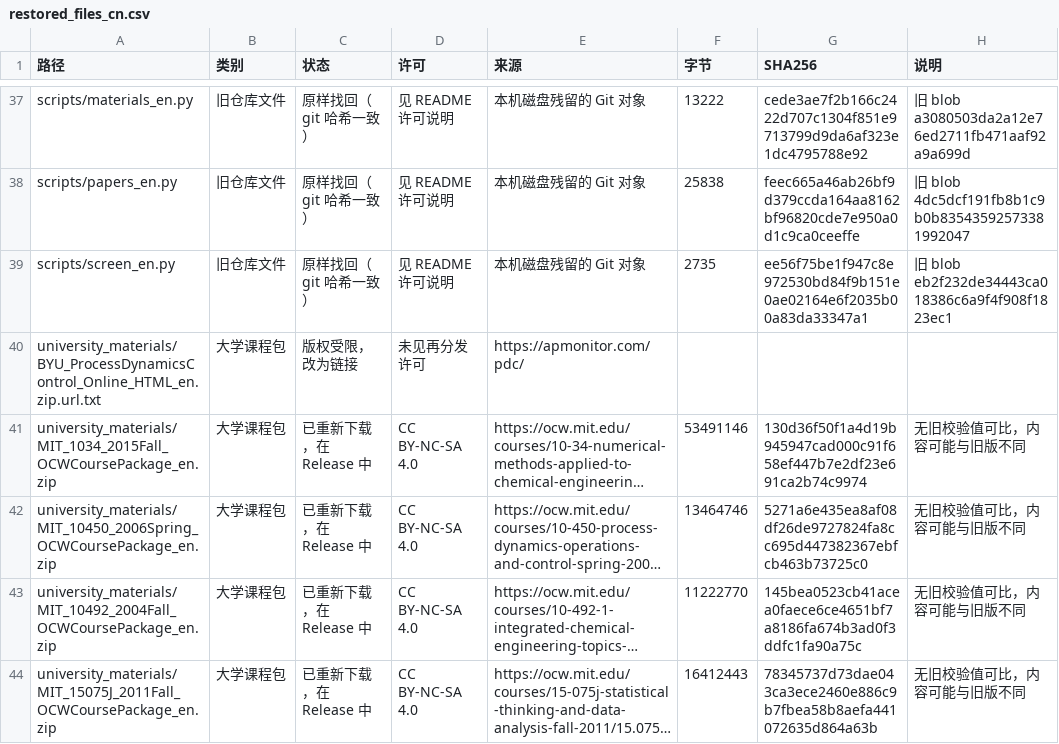
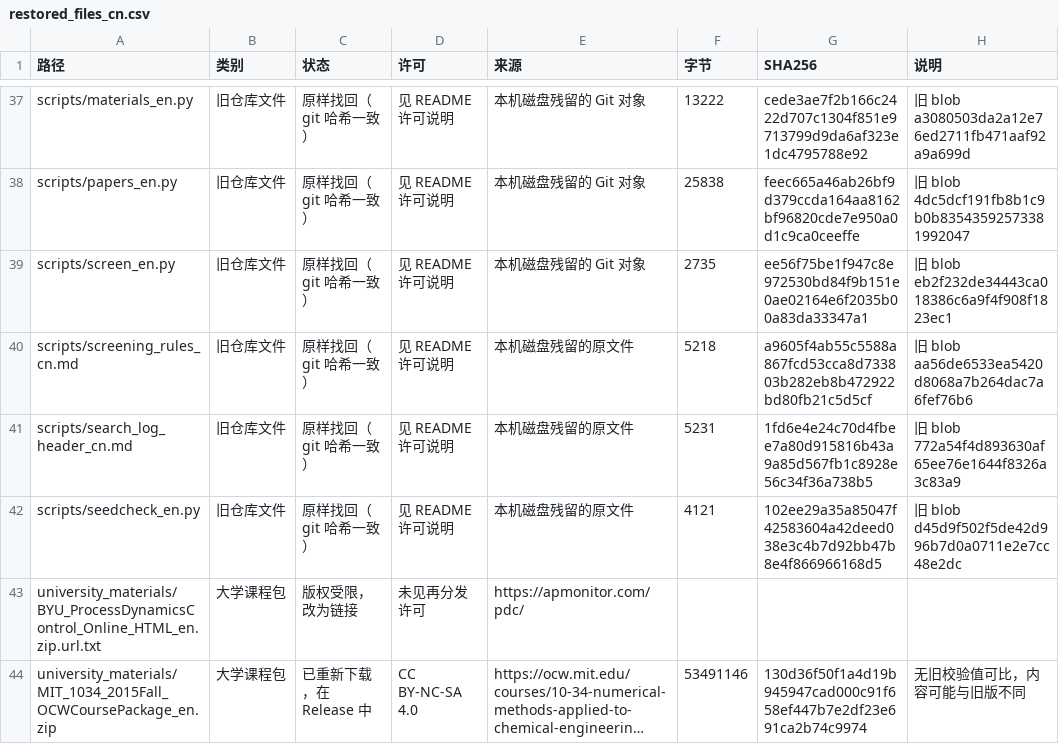
Before and after one commit to yuriev315/industrial-process-monitoring-literature, a CSV file: restored_files_cn.csv, drawn as a sheet; only a part is shown, gaps mark what is left out; the shorter side is filled out with more unchanged rows; long unchanged cells end in ….

Commit message:
Add three recovered scripts files and tidy the README
seedcheck_en.py, screening_rules_cn.md and search_log_header_cn.md match
the old blobs byte for byte. The file lists are updated to match.

```diff
--- a/restored_files_cn.csv
+++ b/restored_files_cn.csv
@@ -39,2 +39,5 @@ scripts/papers_en.py,旧仓库文件,原样找回（git 哈希一致）,见 READ
 scripts/screen_en.py,旧仓库文件,原样找回（git 哈希一致）,见 README 许可说明,本机磁盘残留的 Git 对象,2735,ee56f75be1f947c8e972530bd84f9b151e0ae02164e6f2035b00a83da33347a1,旧 blob eb2f232de34443ca018386c6a9f4f908f1823ec1
+scripts/screening_rules_cn.md,旧仓库文件,原样找回（git 哈希一致）,见 README 许可说明,本机磁盘残留的原文件,5218,a9605f4ab55c5588a867fcd53cca8d733803b282eb8b472922bd80fb21c5d5cf,旧 blob aa56de6533ea5420d8068a7b264dac7a6fef76b6
+scripts/search_log_header_cn.md,旧仓库文件,原样找回（git 哈希一致）,见 README 许可说明,本机磁盘残留的原文件,5231,1fd6e4e24c70d4fbee7a80d915816b43a9a85d567fb1c8928e56c34f36a738b5,旧 blob 772a54f4d893630af65ee76e1644f8326a3c83a9
+scripts/seedcheck_en.py,旧仓库文件,原样找回（git 哈希一致）,见 README 许可说明,本机磁盘残留的原文件,4121,102ee29a35a85047f42583604a42deed038e3c4b7d92bb47b8e4f866966168d5,旧 blob d45d9f502f5de42d996b7d0a0711e2e7cc48e2dc
 university_materials/BYU_ProcessDynamicsControl_Online_HTML_en.zip.url.txt,大学课程包,版权受限，改为链接,未见再分发许可,https://apmonitor.com/pdc/,,,
```
Also changed, not shown: lost_files_cn.csv, 4 other files.
